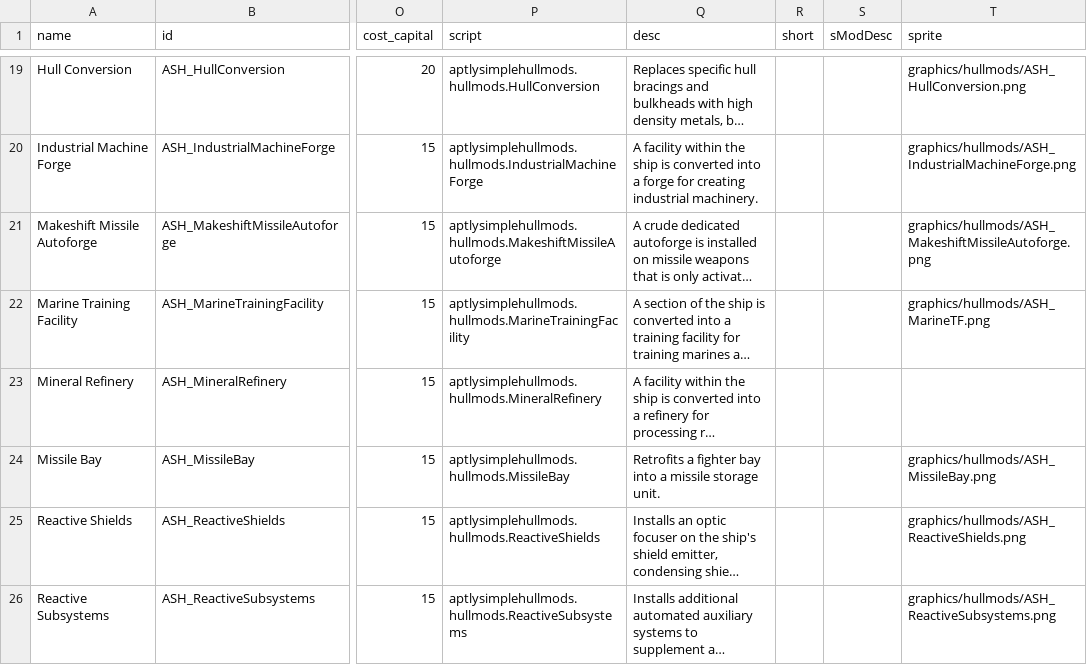
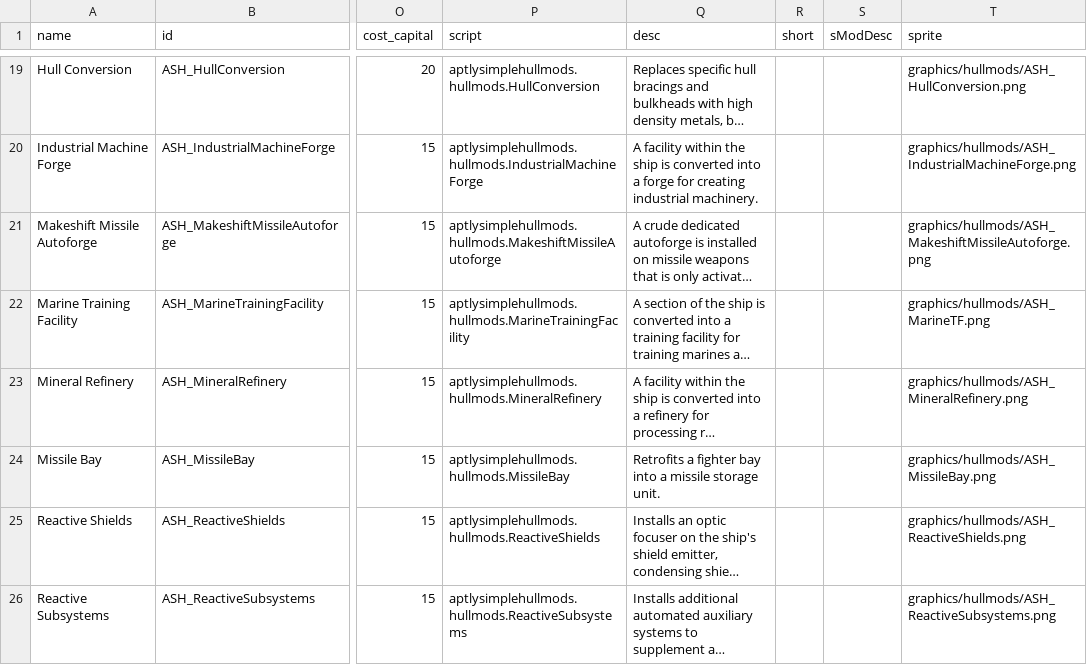
Before and after one commit to AudaxLudos/aptly-simple-hullmods, a CSV file: data/hullmods/hull_mods.csv, drawn as a sheet; only a part is shown, gaps mark what is left out; long unchanged cells end in …; the diff names each change by its address in the sheet, - before the commit and + after, or states it on an @@ line.

Commit message:
Add MineralRefinery sprite

```diff
--- a/data/hullmods/hull_mods.csv
+++ b/data/hullmods/hull_mods.csv
-T23 (sprite): (empty)
+T23 (sprite): graphics/hullmods/ASH_MineralRefinery.png
```
Also changed, not shown: 3 other files.
